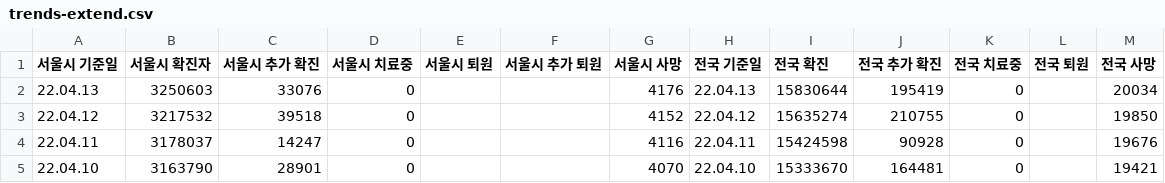
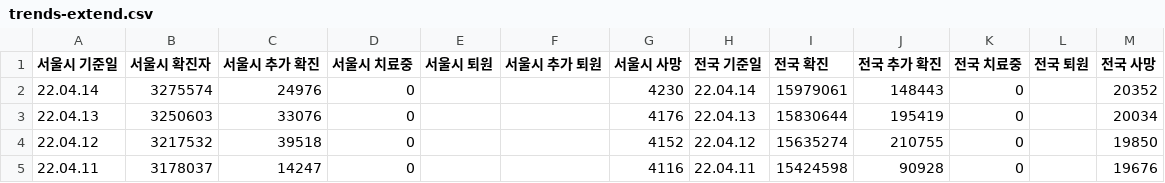
Before and after one commit to cozytk/covid_dashboard, a CSV file: data/trends-extend.csv, drawn as a sheet; only a part is shown; the shorter side is filled out with more unchanged rows; the diff names each change by its address in the sheet, - before the commit and + after, or states it on an @@ line.

Commit message:
cicd(csv): latest

```diff
--- a/data/trends-extend.csv
+++ b/data/trends-extend.csv
+row 2: 22.04.14 | 3275574 | 24976 | 0 |  |  | 4230 | 22.04.14 | 15979061 | 148443 | 0 |  | 20352
```
